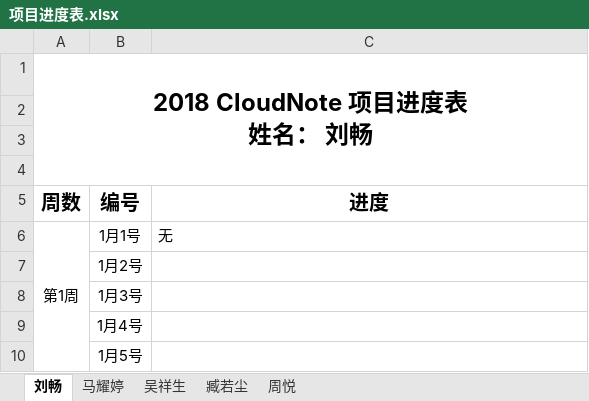
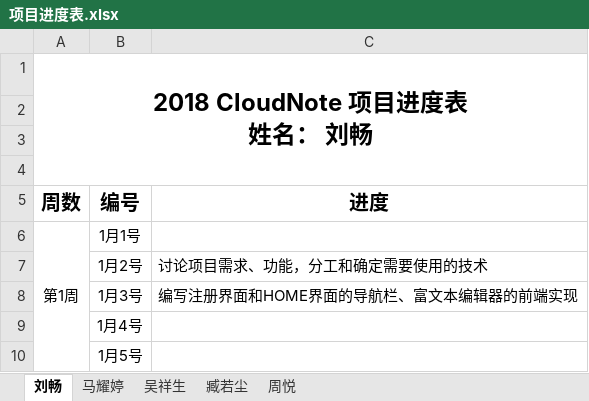
Before and after one commit to jitwxs/cloud-note, an Excel workbook: 项目进度表.xlsx, sheet 刘畅, drawn as a sheet; only a part is shown; values as stored, in another font and other column widths than the file's, no borders; the diff names each change by its address in the sheet, - before the commit and + after, or states it on an @@ line.

```diff
--- a/项目进度表.xlsx (sheet 刘畅)
+++ b/项目进度表.xlsx (sheet 刘畅)
-C6 (进度): 无
+C6 (进度): (empty)
-C7 (进度): (empty)
+C7 (进度): 讨论项目需求、功能，分工和确定需要使用的技术
-C8 (进度): (empty)
+C8 (进度): 编写注册界面和HOME界面的导航栏、富文本编辑器的前端实现
```
Also changed, not shown: 11 other files.
